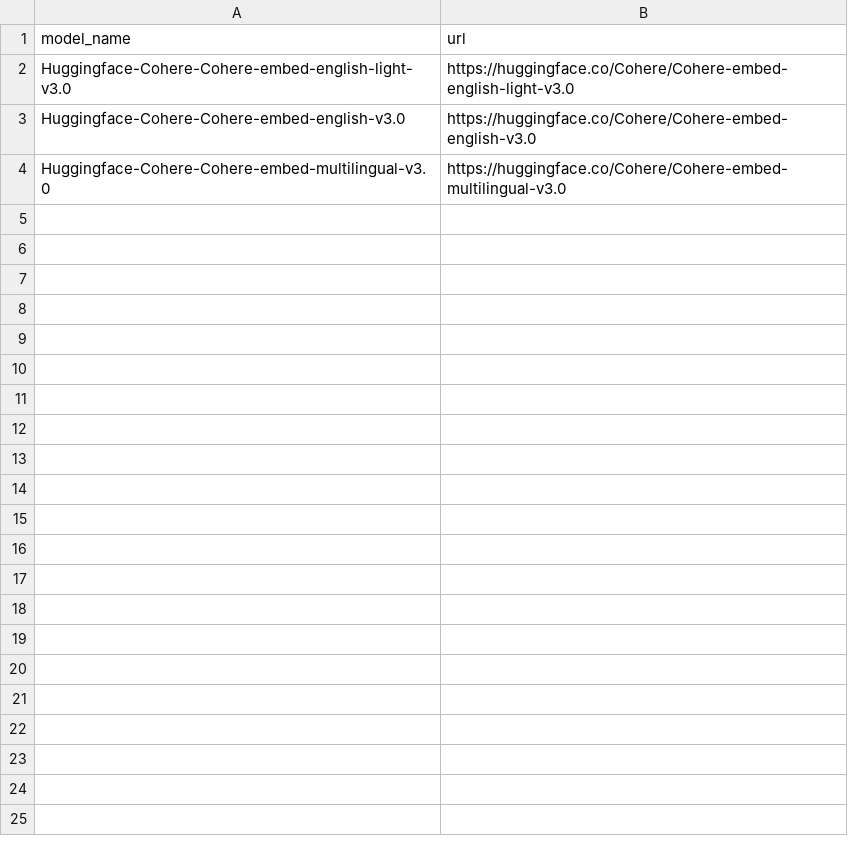
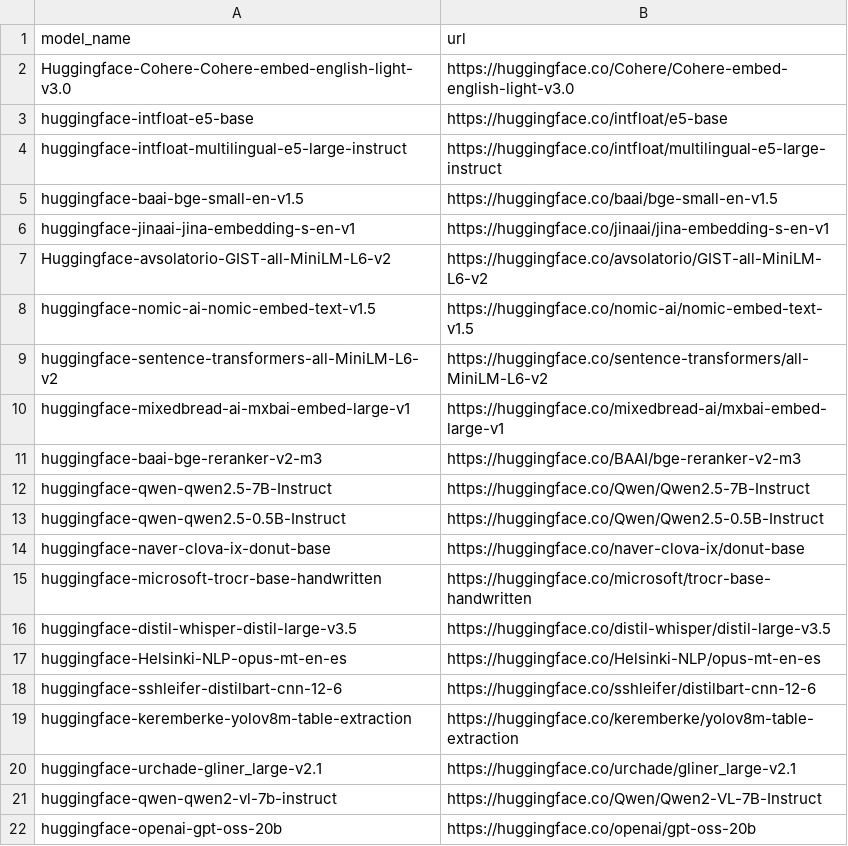
Before and after one commit to scottjoyner/hf, a CSV file: data/models.csv, drawn as a sheet.

```diff
--- a/data/models.csv
+++ b/data/models.csv
@@ -2,3 +2,21 @@ model_name,url
 Huggingface-Cohere-Cohere-embed-english-light-v3.0,https://huggingface.co/Cohere/Cohere-embed-english-light-v3.0
-Huggingface-Cohere-Cohere-embed-english-v3.0,https://huggingface.co/Cohere/Cohere-embed-english-v3.0
-Huggingface-Cohere-Cohere-embed-multilingual-v3.0,https://huggingface.co/Cohere/Cohere-embed-multilingual-v3.0
+huggingface-intfloat-e5-base,https://huggingface.co/intfloat/e5-base
+huggingface-intfloat-multilingual-e5-large-instruct,https://huggingface.co/intfloat/multilingual-e5-large-instruct
+huggingface-baai-bge-small-en-v1.5,https://huggingface.co/baai/bge-small-en-v1.5
+huggingface-jinaai-jina-embedding-s-en-v1,https://huggingface.co/jinaai/jina-embedding-s-en-v1
+Huggingface-avsolatorio-GIST-all-MiniLM-L6-v2,https://huggingface.co/avsolatorio/GIST-all-MiniLM-L6-v2
+huggingface-nomic-ai-nomic-embed-text-v1.5,https://huggingface.co/nomic-ai/nomic-embed-text-v1.5
+huggingface-sentence-transformers-all-MiniLM-L6-v2,https://huggingface.co/sentence-transformers/all-MiniLM-L6-v2
+huggingface-mixedbread-ai-mxbai-embed-large-v1,https://huggingface.co/mixedbread-ai/mxbai-embed-large-v1
+huggingface-baai-bge-reranker-v2-m3,https://huggingface.co/BAAI/bge-reranker-v2-m3
+huggingface-qwen-qwen2.5-7B-Instruct,https://huggingface.co/Qwen/Qwen2.5-7B-Instruct
+huggingface-qwen-qwen2.5-0.5B-Instruct,https://huggingface.co/Qwen/Qwen2.5-0.5B-Instruct
+huggingface-naver-clova-ix-donut-base,https://huggingface.co/naver-clova-ix/donut-base
+huggingface-microsoft-trocr-base-handwritten,https://huggingface.co/microsoft/trocr-base-handwritten
+huggingface-distil-whisper-distil-large-v3.5,https://huggingface.co/distil-whisper/distil-large-v3.5
+huggingface-Helsinki-NLP-opus-mt-en-es,https://huggingface.co/Helsinki-NLP/opus-mt-en-es
+huggingface-sshleifer-distilbart-cnn-12-6,https://huggingface.co/sshleifer/distilbart-cnn-12-6
+huggingface-keremberke-yolov8m-table-extraction,https://huggingface.co/keremberke/yolov8m-table-extraction
+huggingface-urchade-gliner_large-v2.1,https://huggingface.co/urchade/gliner_large-v2.1
+huggingface-qwen-qwen2-vl-7b-instruct,https://huggingface.co/Qwen/Qwen2-VL-7B-Instruct
+huggingface-openai-gpt-oss-20b,https://huggingface.co/openai/gpt-oss-20b
```
Also changed, not shown: data/models_enriched.csv, 34 other files.
